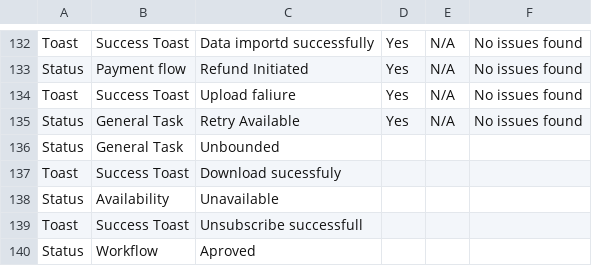
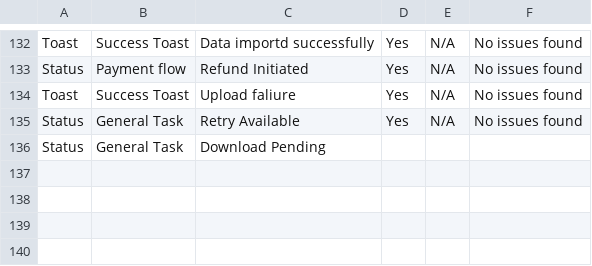
Before and after one commit to jicha65/wording-verification-agent, a CSV file: Wording Criterias-Wording.csv, drawn as a sheet; only a part is shown, gaps mark what is left out.

```diff
--- a/Wording Criterias-Wording.csv
+++ b/Wording Criterias-Wording.csv
@@ -135,6 +135,2 @@ Toast,Success Toast,Upload faliure,Yes,N/A,No issues found
 Status,General Task,Retry Available,Yes,N/A,No issues found
-Status,General Task,Unbounded,,,
-Toast,Success Toast,Download sucessfuly,,,
-Status,Availability,Unavailable,,,
-Toast,Success Toast,Unsubscribe successfull,,,
-Status,Workflow,Aproved,,,
+Status,General Task,Download Pending,,,
```
